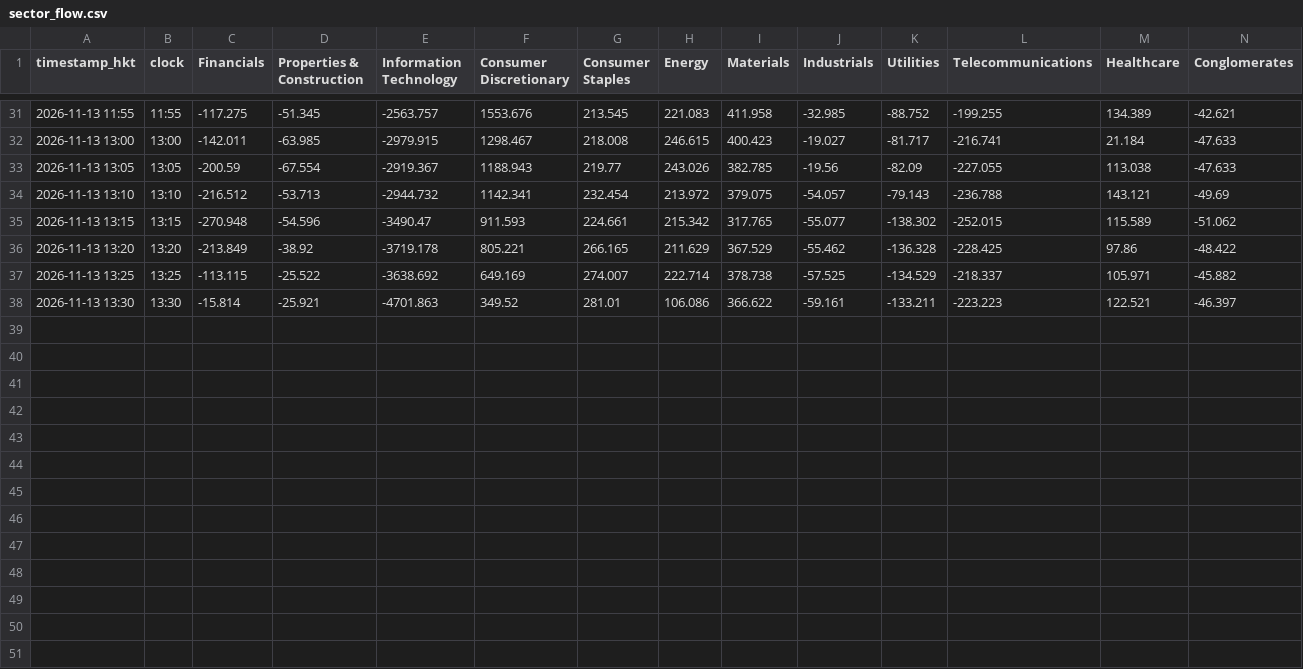
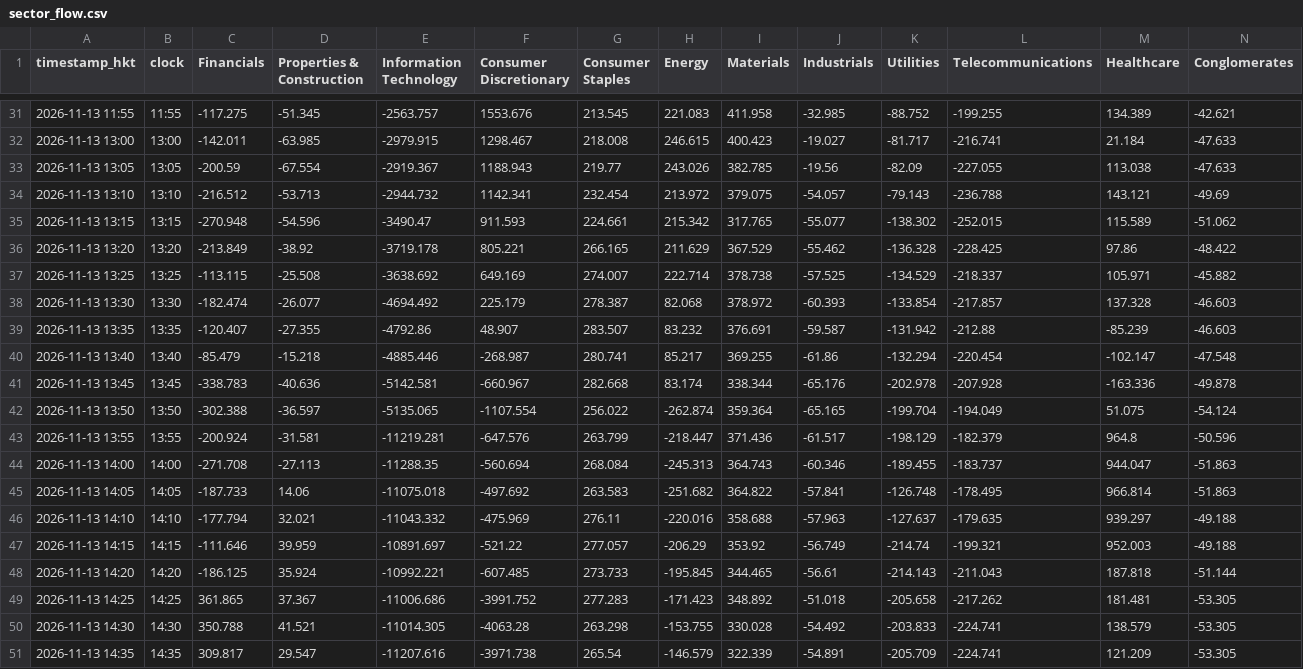
Before and after one commit to vhhh2B618/hk-sector-flow, a CSV file: sector_flow.csv, drawn as a sheet; only a part is shown, gaps mark what is left out.

```diff
--- a/sector_flow.csv
+++ b/sector_flow.csv
@@ -36,3 +36,16 @@ timestamp_hkt,clock,Financials,Properties & Construction,Information Technology,
 2026-11-13 13:20,13:20,-213.849,-38.92,-3719.178,805.221,266.165,211.629,367.529,-55.462,-136.328,-228.425,97.86,-48.422
-2026-11-13 13:25,13:25,-113.115,-25.522,-3638.692,649.169,274.007,222.714,378.738,-57.525,-134.529,-218.337,105.971,-45.882
-2026-11-13 13:30,13:30,-15.814,-25.921,-4701.863,349.52,281.01,106.086,366.622,-59.161,-133.211,-223.223,122.521,-46.397
+2026-11-13 13:25,13:25,-113.115,-25.508,-3638.692,649.169,274.007,222.714,378.738,-57.525,-134.529,-218.337,105.971,-45.882
+2026-11-13 13:30,13:30,-182.474,-26.077,-4694.492,225.179,278.387,82.068,378.972,-60.393,-133.854,-217.857,137.328,-46.603
+2026-11-13 13:35,13:35,-120.407,-27.355,-4792.86,48.907,283.507,83.232,376.691,-59.587,-131.942,-212.88,-85.239,-46.603
+2026-11-13 13:40,13:40,-85.479,-15.218,-4885.446,-268.987,280.741,85.217,369.255,-61.86,-132.294,-220.454,-102.147,-47.548
+2026-11-13 13:45,13:45,-338.783,-40.636,-5142.581,-660.967,282.668,83.174,338.344,-65.176,-202.978,-207.928,-163.336,-49.878
+2026-11-13 13:50,13:50,-302.388,-36.597,-5135.065,-1107.554,256.022,-262.874,359.364,-65.165,-199.704,-194.049,51.075,-54.124
+2026-11-13 13:55,13:55,-200.924,-31.581,-11219.281,-647.576,263.799,-218.447,371.436,-61.517,-198.129,-182.379,964.8,-50.596
+2026-11-13 14:00,14:00,-271.708,-27.113,-11288.35,-560.694,268.084,-245.313,364.743,-60.346,-189.455,-183.737,944.047,-51.863
+2026-11-13 14:05,14:05,-187.733,14.06,-11075.018,-497.692,263.583,-251.682,364.822,-57.841,-126.748,-178.495,966.814,-51.863
+2026-11-13 14:10,14:10,-177.794,32.021,-11043.332,-475.969,276.11,-220.016,358.688,-57.963,-127.637,-179.635,939.297,-49.188
+2026-11-13 14:15,14:15,-111.646,39.959,-10891.697,-521.22,277.057,-206.29,353.92,-56.749,-214.74,-199.321,952.003,-49.188
+2026-11-13 14:20,14:20,-186.125,35.924,-10992.221,-607.485,273.733,-195.845,344.465,-56.61,-214.143,-211.043,187.818,-51.144
+2026-11-13 14:25,14:25,361.865,37.367,-11006.686,-3991.752,277.283,-171.423,348.892,-51.018,-205.658,-217.262,181.481,-53.305
+2026-11-13 14:30,14:30,350.788,41.521,-11014.305,-4063.28,263.298,-153.755,330.028,-54.492,-203.833,-224.741,138.579,-53.305
+2026-11-13 14:35,14:35,309.817,29.547,-11207.616,-3971.738,265.54,-146.579,322.339,-54.891,-205.709,-224.741,121.209,-53.305
```
Also changed, not shown: 2 other files.
